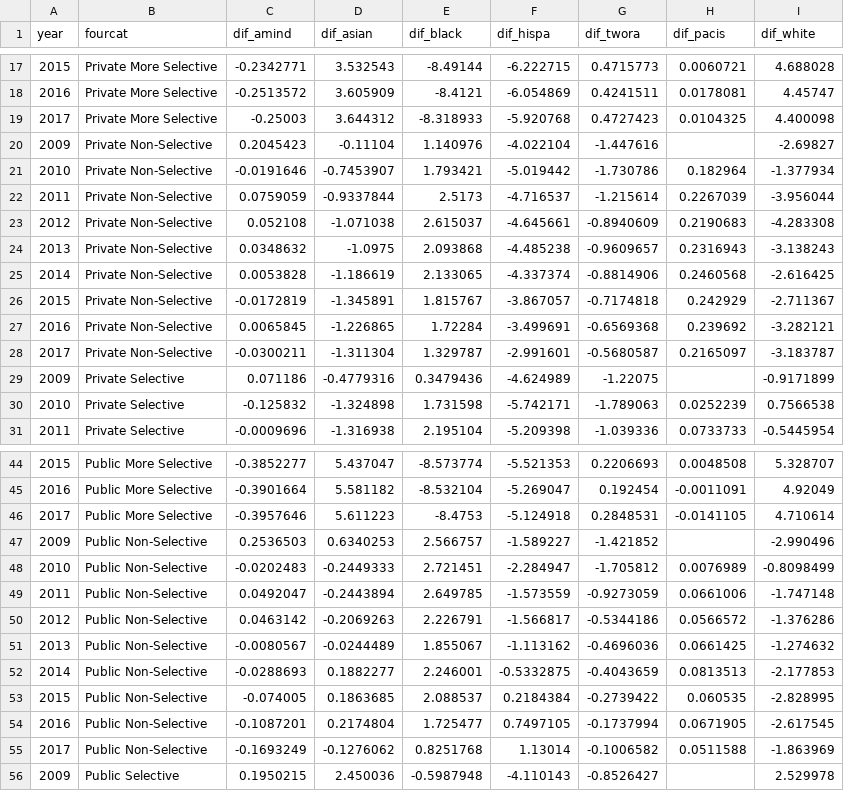
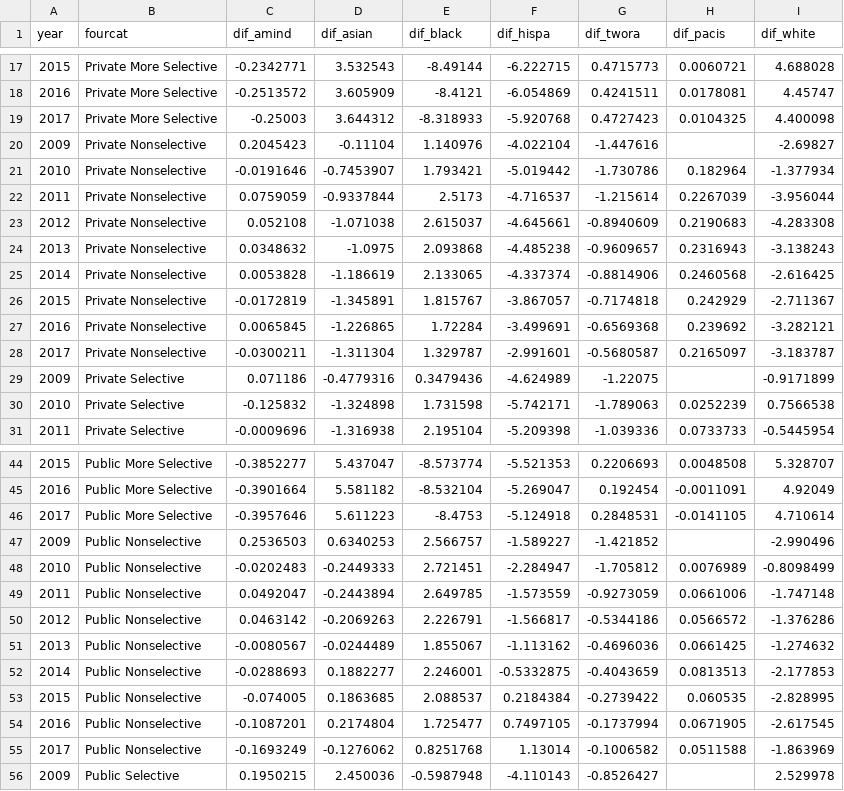
Before and after one commit to UrbanInstitute/college-racial-representation, a CSV file: app/data/national-4yr.csv, drawn as a sheet; only a part is shown, gaps mark what is left out.

```diff
--- a/app/data/national-4yr.csv
+++ b/app/data/national-4yr.csv
@@ -19,11 +19,11 @@ year,fourcat,dif_amind,dif_asian,dif_black,dif_hispa,dif_twora,dif_pacis,dif_whi
 2017,Private More Selective,-0.25003,3.644312,-8.318933,-5.920768,0.4727423,0.0104325,4.400098
-2009,Private Non-Selective,0.2045423,-0.11104,1.140976,-4.022104,-1.447616,,-2.69827
-2010,Private Non-Selective,-0.0191646,-0.7453907,1.793421,-5.019442,-1.730786,0.182964,-1.377934
-2011,Private Non-Selective,0.0759059,-0.9337844,2.5173,-4.716537,-1.215614,0.2267039,-3.956044
-2012,Private Non-Selective,0.052108,-1.071038,2.615037,-4.645661,-0.8940609,0.2190683,-4.283308
-2013,Private Non-Selective,0.0348632,-1.0975,2.093868,-4.485238,-0.9609657,0.2316943,-3.138243
-2014,Private Non-Selective,0.0053828,-1.186619,2.133065,-4.337374,-0.8814906,0.2460568,-2.616425
-2015,Private Non-Selective,-0.0172819,-1.345891,1.815767,-3.867057,-0.7174818,0.242929,-2.711367
-2016,Private Non-Selective,0.0065845,-1.226865,1.72284,-3.499691,-0.6569368,0.239692,-3.282121
-2017,Private Non-Selective,-0.0300211,-1.311304,1.329787,-2.991601,-0.5680587,0.2165097,-3.183787
+2009,Private Nonselective,0.2045423,-0.11104,1.140976,-4.022104,-1.447616,,-2.69827
+2010,Private Nonselective,-0.0191646,-0.7453907,1.793421,-5.019442,-1.730786,0.182964,-1.377934
+2011,Private Nonselective,0.0759059,-0.9337844,2.5173,-4.716537,-1.215614,0.2267039,-3.956044
+2012,Private Nonselective,0.052108,-1.071038,2.615037,-4.645661,-0.8940609,0.2190683,-4.283308
+2013,Private Nonselective,0.0348632,-1.0975,2.093868,-4.485238,-0.9609657,0.2316943,-3.138243
+2014,Private Nonselective,0.0053828,-1.186619,2.133065,-4.337374,-0.8814906,0.2460568,-2.616425
+2015,Private Nonselective,-0.0172819,-1.345891,1.815767,-3.867057,-0.7174818,0.242929,-2.711367
+2016,Private Nonselective,0.0065845,-1.226865,1.72284,-3.499691,-0.6569368,0.239692,-3.282121
+2017,Private Nonselective,-0.0300211,-1.311304,1.329787,-2.991601,-0.5680587,0.2165097,-3.183787
 2009,Private Selective,0.071186,-0.4779316,0.3479436,-4.624989,-1.22075,,-0.9171899
@@ -46,11 +46,11 @@ year,fourcat,dif_amind,dif_asian,dif_black,dif_hispa,dif_twora,dif_pacis,dif_whi
 2017,Public More Selective,-0.3957646,5.611223,-8.4753,-5.124918,0.2848531,-0.0141105,4.710614
-2009,Public Non-Selective,0.2536503,0.6340253,2.566757,-1.589227,-1.421852,,-2.990496
-2010,Public Non-Selective,-0.0202483,-0.2449333,2.721451,-2.284947,-1.705812,0.0076989,-0.8098499
-2011,Public Non-Selective,0.0492047,-0.2443894,2.649785,-1.573559,-0.9273059,0.0661006,-1.747148
-2012,Public Non-Selective,0.0463142,-0.2069263,2.226791,-1.566817,-0.5344186,0.0566572,-1.376286
-2013,Public Non-Selective,-0.0080567,-0.0244489,1.855067,-1.113162,-0.4696036,0.0661425,-1.274632
-2014,Public Non-Selective,-0.0288693,0.1882277,2.246001,-0.5332875,-0.4043659,0.0813513,-2.177853
-2015,Public Non-Selective,-0.074005,0.1863685,2.088537,0.2184384,-0.2739422,0.060535,-2.828995
-2016,Public Non-Selective,-0.1087201,0.2174804,1.725477,0.7497105,-0.1737994,0.0671905,-2.617545
-2017,Public Non-Selective,-0.1693249,-0.1276062,0.8251768,1.13014,-0.1006582,0.0511588,-1.863969
+2009,Public Nonselective,0.2536503,0.6340253,2.566757,-1.589227,-1.421852,,-2.990496
+2010,Public Nonselective,-0.0202483,-0.2449333,2.721451,-2.284947,-1.705812,0.0076989,-0.8098499
+2011,Public Nonselective,0.0492047,-0.2443894,2.649785,-1.573559,-0.9273059,0.0661006,-1.747148
+2012,Public Nonselective,0.0463142,-0.2069263,2.226791,-1.566817,-0.5344186,0.0566572,-1.376286
+2013,Public Nonselective,-0.0080567,-0.0244489,1.855067,-1.113162,-0.4696036,0.0661425,-1.274632
+2014,Public Nonselective,-0.0288693,0.1882277,2.246001,-0.5332875,-0.4043659,0.0813513,-2.177853
+2015,Public Nonselective,-0.074005,0.1863685,2.088537,0.2184384,-0.2739422,0.060535,-2.828995
+2016,Public Nonselective,-0.1087201,0.2174804,1.725477,0.7497105,-0.1737994,0.0671905,-2.617545
+2017,Public Nonselective,-0.1693249,-0.1276062,0.8251768,1.13014,-0.1006582,0.0511588,-1.863969
 2009,Public Selective,0.1950215,2.450036,-0.5987948,-4.110143,-0.8526427,,2.529978
```
Also changed, not shown: app/data/state-4yr.csv, 27 other files.
